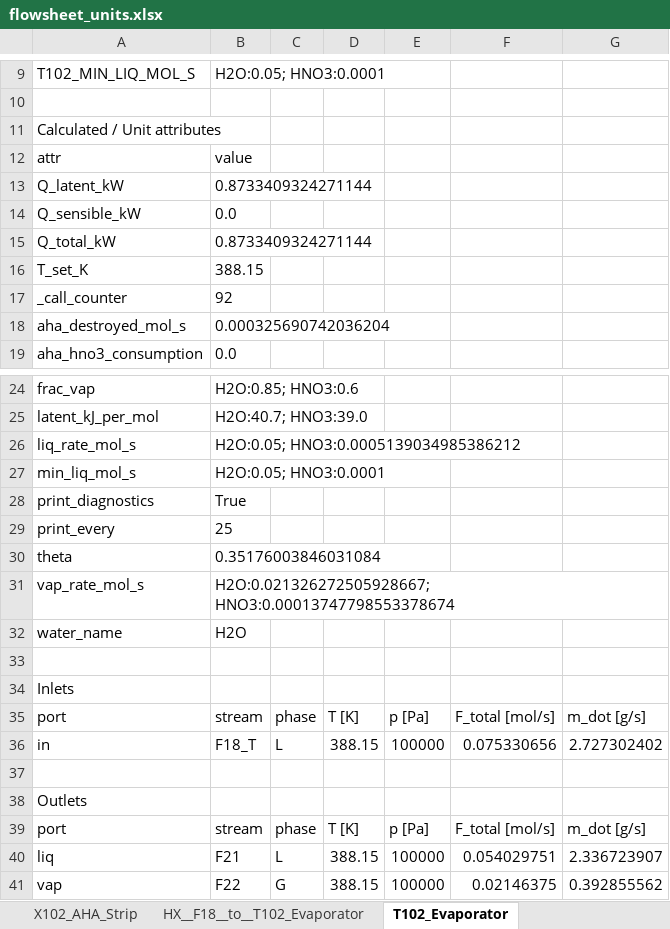
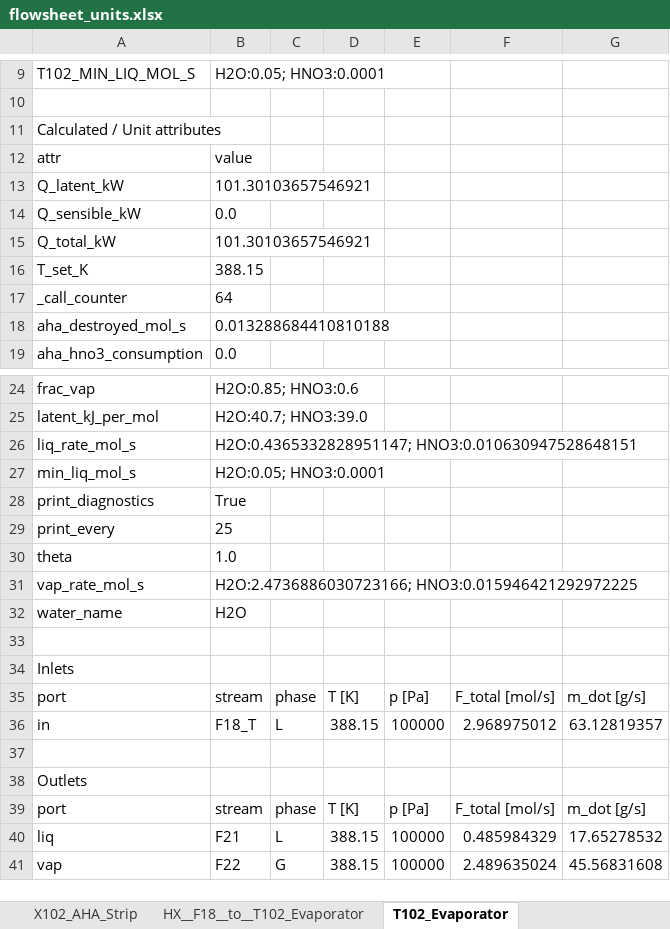
Before and after one commit to cweston112/Flowsheeting-FYD-project, an Excel workbook: flowsheet_units.xlsx, sheet T102_Evaporator, drawn as a sheet; only a part is shown, gaps mark what is left out; values as stored, in another font and other column widths than the file's, no borders; the diff names each change by its address in the sheet, - before the commit and + after, or states it on an @@ line.

```diff
--- a/flowsheet_units.xlsx (sheet T102_Evaporator)
+++ b/flowsheet_units.xlsx (sheet T102_Evaporator)
-B13: 0.8733409324271144
+B13: 101.30103657546921
-B15: 0.8733409324271144
+B15: 101.30103657546921
-B17: 92
+B17: 64
-B18: 0.000325690742036204
+B18: 0.013288684410810188
-B26: H2O:0.05; HNO3:0.0005139034985386212
+B26: H2O:0.4365332828951147; HNO3:0.010630947528648151
-B30: 0.35176003846031084
+B30: 1.0
-B31: H2O:0.021326272505928667; HNO3:0.00013747798553378674
+B31: H2O:2.4736886030723166; HNO3:0.015946421292972225
-F36: 0.075330656
+F36: 2.968975012
-G36: 2.727302402
+G36: 63.12819357
-F40: 0.054029751
+F40: 0.485984329
-G40: 2.336723907
+G40: 17.65278532
-F41: 0.02146375
+F41: 2.489635024
-G41: 0.392855562
+G41: 45.56831608
```
Also changed, not shown: sheet X102_AHA_Strip, sheet X103_Final_Strip, sheet X101_TBP_Extraction, sheet M114_OrgFeedMixer, sheet V133_SolventPurge, sheet T101_Evaporator, 5 more sheets, stream_table.xlsx, 2 other files.
